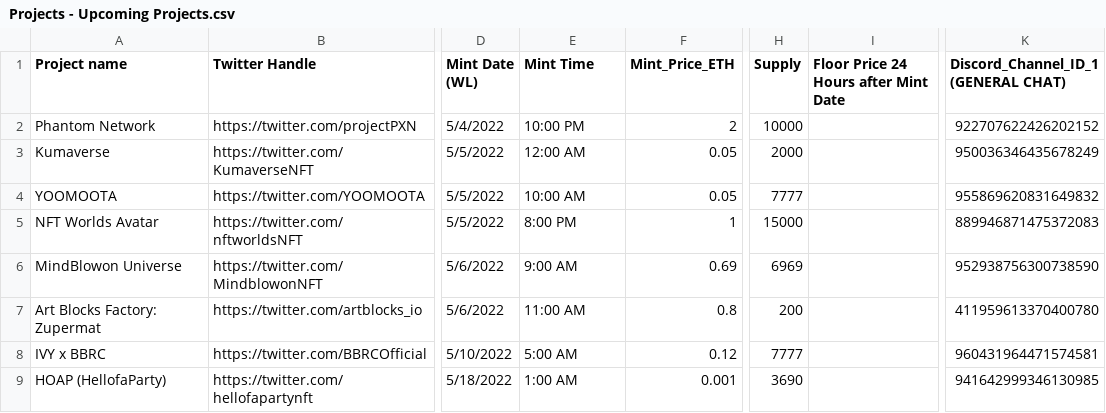
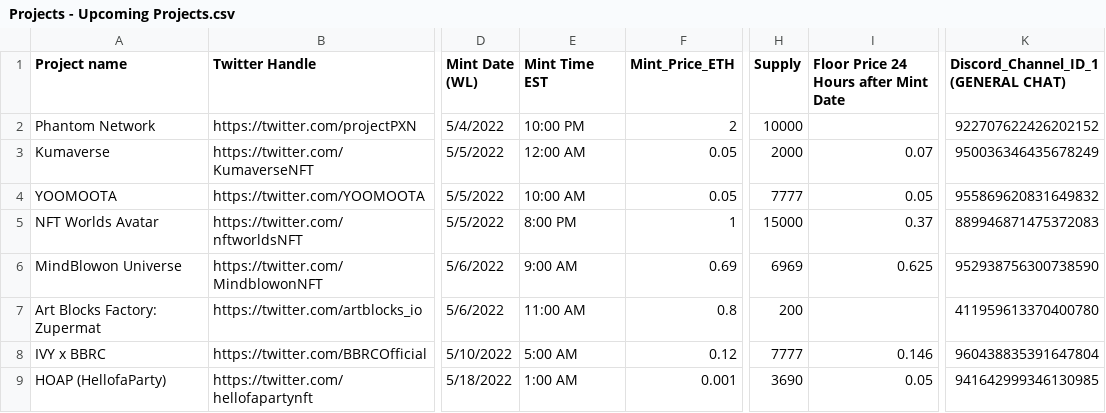
Before and after one commit to leslie-dees/pure_alpha, a CSV file: Projects - Upcoming Projects.csv, drawn as a sheet; only a part is shown, gaps mark what is left out; the diff covers the shown part only; the diff names each change by its address in the sheet, - before the commit and + after, or states it on an @@ line.

```diff
--- a/Projects - Upcoming Projects.csv
+++ b/Projects - Upcoming Projects.csv
-E1: Mint Time
+E1: Mint Time EST
-I3: (empty)
+I3: 0.07
-I4: (empty)
+I4: 0.05
-I5: (empty)
+I5: 0.37
-I6: (empty)
+I6: 0.625
-I8: (empty)
+I8: 0.146
-K8: 960431964471574581
+K8: 960438835391647804
-I9: (empty)
+I9: 0.05
```
Also changed, not shown: 2 added rows and 7 edited cells elsewhere in this file, Account_Info.csv, 6 other files.
